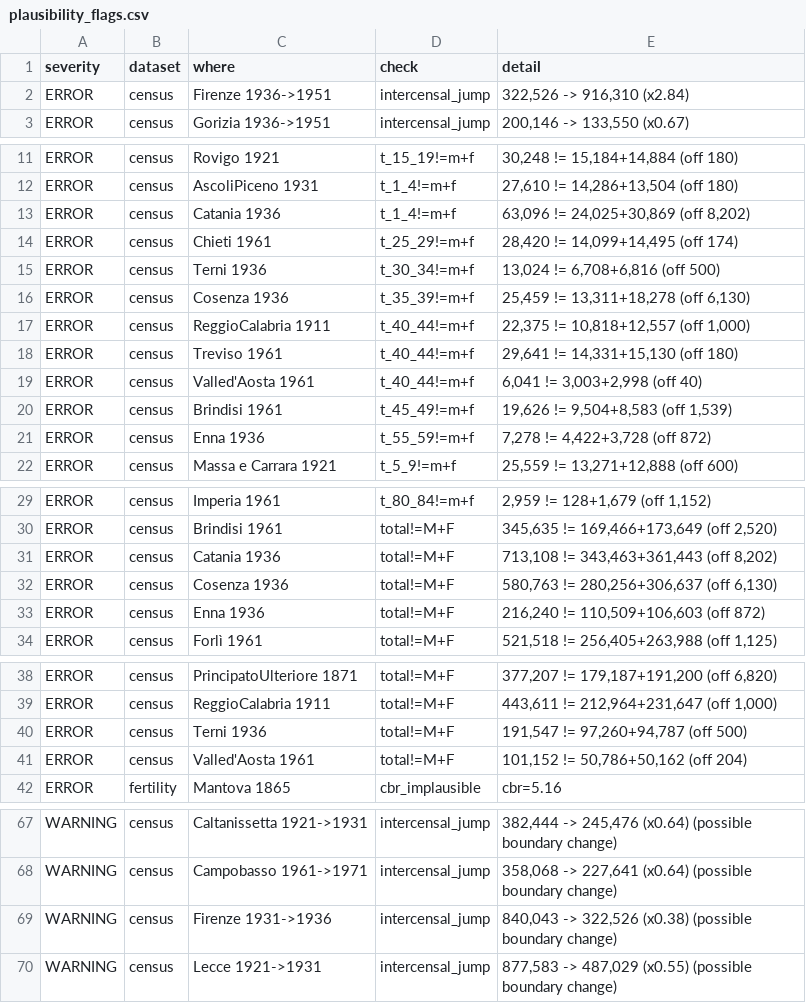
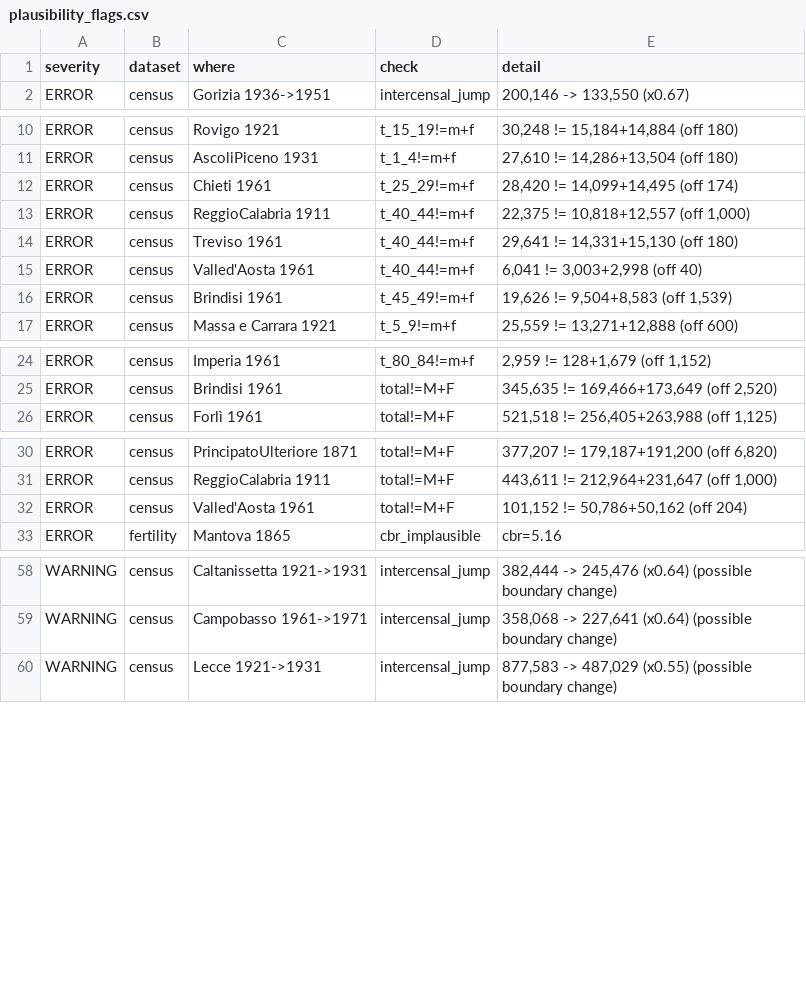
Before and after one commit to nicolabarban/demopast, a CSV file: data/quality/plausibility_flags.csv, drawn as a sheet; only a part is shown, gaps mark what is left out; the diff covers the shown part only.

```diff
--- a/data/quality/plausibility_flags.csv
+++ b/data/quality/plausibility_flags.csv
@@ -1,3 +1,2 @@
 severity,dataset,where,check,detail
-ERROR,census,Firenze 1936->1951,intercensal_jump,"322,526 -> 916,310 (x2.84)"
 ERROR,census,Gorizia 1936->1951,intercensal_jump,"200,146 -> 133,550 (x0.67)"
@@ -12,6 +11,3 @@ ERROR,census,Rovigo 1921,t_15_19!=m+f,"30,248 != 15,184+14,884 (off 180)"
 ERROR,census,AscoliPiceno 1931,t_1_4!=m+f,"27,610 != 14,286+13,504 (off 180)"
-ERROR,census,Catania 1936,t_1_4!=m+f,"63,096 != 24,025+30,869 (off 8,202)"
 ERROR,census,Chieti 1961,t_25_29!=m+f,"28,420 != 14,099+14,495 (off 174)"
-ERROR,census,Terni 1936,t_30_34!=m+f,"13,024 != 6,708+6,816 (off 500)"
-ERROR,census,Cosenza 1936,t_35_39!=m+f,"25,459 != 13,311+18,278 (off 6,130)"
 ERROR,census,ReggioCalabria 1911,t_40_44!=m+f,"22,375 != 10,818+12,557 (off 1,000)"
@@ -20,3 +16,2 @@ ERROR,census,Valled'Aosta 1961,t_40_44!=m+f,"6,041 != 3,003+2,998 (off 40)"
 ERROR,census,Brindisi 1961,t_45_49!=m+f,"19,626 != 9,504+8,583 (off 1,539)"
-ERROR,census,Enna 1936,t_55_59!=m+f,"7,278 != 4,422+3,728 (off 872)"
 ERROR,census,Massa e Carrara 1921,t_5_9!=m+f,"25,559 != 13,271+12,888 (off 600)"
@@ -30,5 +25,2 @@ ERROR,census,Imperia 1961,t_80_84!=m+f,"2,959 != 128+1,679 (off 1,152)"
 ERROR,census,Brindisi 1961,total!=M+F,"345,635 != 169,466+173,649 (off 2,520)"
-ERROR,census,Catania 1936,total!=M+F,"713,108 != 343,463+361,443 (off 8,202)"
-ERROR,census,Cosenza 1936,total!=M+F,"580,763 != 280,256+306,637 (off 6,130)"
-ERROR,census,Enna 1936,total!=M+F,"216,240 != 110,509+106,603 (off 872)"
 ERROR,census,Forlì 1961,total!=M+F,"521,518 != 256,405+263,988 (off 1,125)"
@@ -39,3 +31,2 @@ ERROR,census,PrincipatoUlteriore 1871,total!=M+F,"377,207 != 179,187+191,200 (of
 ERROR,census,ReggioCalabria 1911,total!=M+F,"443,611 != 212,964+231,647 (off 1,000)"
-ERROR,census,Terni 1936,total!=M+F,"191,547 != 97,260+94,787 (off 500)"
 ERROR,census,Valled'Aosta 1961,total!=M+F,"101,152 != 50,786+50,162 (off 204)"
@@ -68,3 +59,2 @@ WARNING,census,Caltanissetta 1921->1931,intercensal_jump,"382,444 -> 245,476 (x0
 WARNING,census,Campobasso 1961->1971,intercensal_jump,"358,068 -> 227,641 (x0.64) (possible boundary change)"
-WARNING,census,Firenze 1931->1936,intercensal_jump,"840,043 -> 322,526 (x0.38) (possible boundary change)"
 WARNING,census,Lecce 1921->1931,intercensal_jump,"877,583 -> 487,029 (x0.55) (possible boundary change)"
```
Also changed, not shown: 2 removed rows elsewhere in this file, data/census/census_1936.csv, downloads/1936/data_census_1936_adjusted_age.csv, 2 other files.
